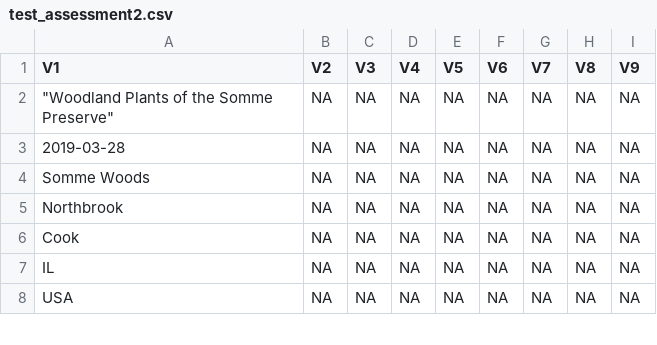
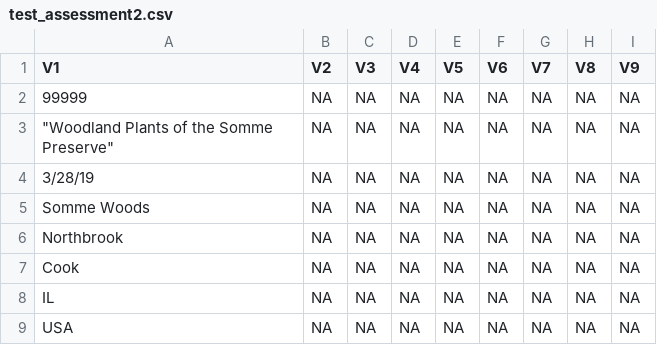
Before and after one commit to equitable-equations/fqar, a CSV file: data-raw/test_assessment2.csv, drawn as a sheet; only a part is shown.

```diff
--- a/data-raw/test_assessment2.csv
+++ b/data-raw/test_assessment2.csv
@@ -1,4 +1,5 @@
 V1,V2,V3,V4,V5,V6,V7,V8,V9
+99999,NA,NA,NA,NA,NA,NA,NA,NA
 """Woodland Plants of the Somme Preserve""",NA,NA,NA,NA,NA,NA,NA,NA
-2019-03-28,NA,NA,NA,NA,NA,NA,NA,NA
+3/28/19,NA,NA,NA,NA,NA,NA,NA,NA
 Somme Woods,NA,NA,NA,NA,NA,NA,NA,NA
```
Also changed, not shown: data-raw/test_assessment.csv, 2 other files.
